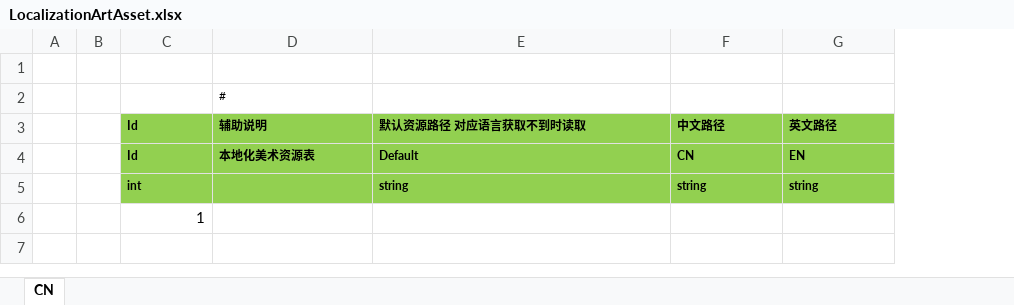
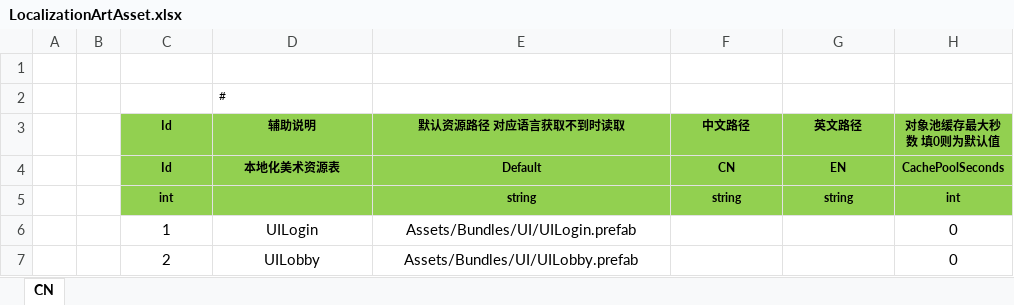
Before and after one commit to susices/ET, an Excel workbook: Excel/Localization/LocalizationArtAsset.xlsx, sheet CN, drawn as a sheet; values as stored, in another font and other column widths than the file's, no borders; removed rows and columns are numbered as before the commit, all else as after; the diff names each change by its address in the sheet, - before the commit and + after, or states it on an @@ line.

```diff
--- a/Excel/Localization/LocalizationArtAsset.xlsx (sheet CN)
+++ b/Excel/Localization/LocalizationArtAsset.xlsx (sheet CN)
+column H (对象池缓存最大秒数 填0则为默认值), rows 4-5: CachePoolSeconds | int
-C3:G4 alignment: left
+C3:G4 alignment: center
-C5 alignment: left
+C5 alignment: center
-E5:G5 alignment: left
+E5:G5 alignment: center
-row 6:  |  | 1
+row 6:  |  | 1 | UILogin | Assets/Bundles/UI/UILogin.prefab |  |  | 0
+row 7:  |  | 2 | UILobby | Assets/Bundles/UI/UILobby.prefab |  |  | 0
```
Also changed, not shown: Excel/UI/UIConfig.xlsx, 26 other files.
